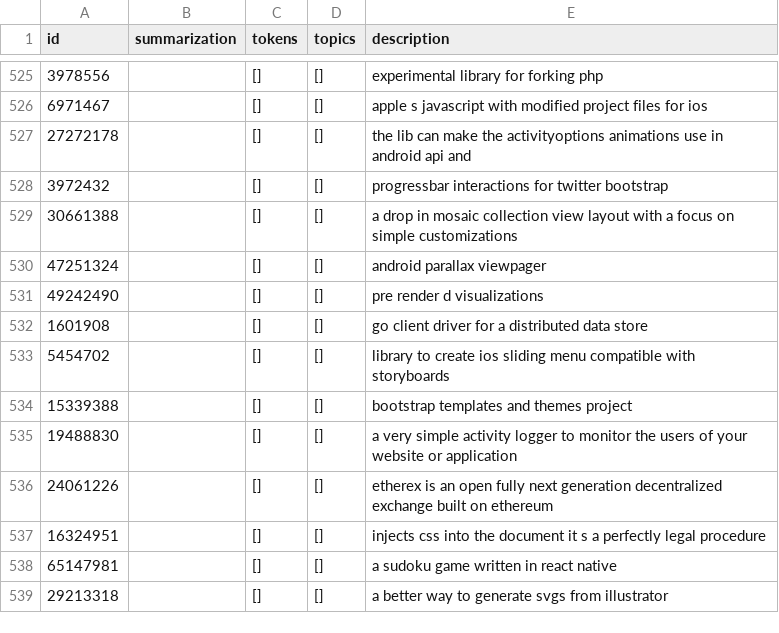
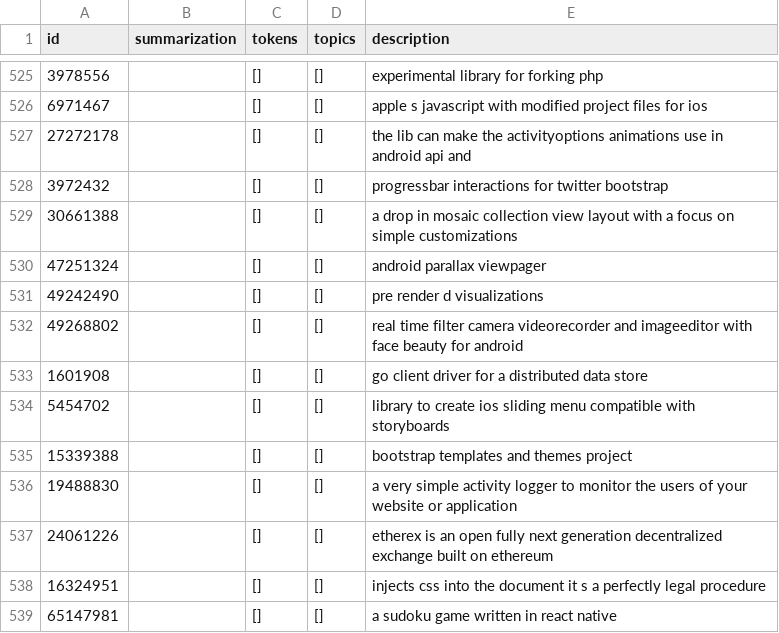
Before and after one commit to Daybreak2019/MultiLangStudy, a CSV file: Data/StatData2016/Sumreadme.csv, drawn as a sheet; only a part is shown, gaps mark what is left out; the shorter side is filled out with more unchanged rows; the diff names each change by its address in the sheet, - before the commit and + after, or states it on an @@ line.

Commit message:
readme update

```diff
--- a/Data/StatData2016/Sumreadme.csv
+++ b/Data/StatData2016/Sumreadme.csv
+row 532: 49268802 |  | [] | [] | real time filter camera videorecorder and imageeditor with face beauty for android
```
